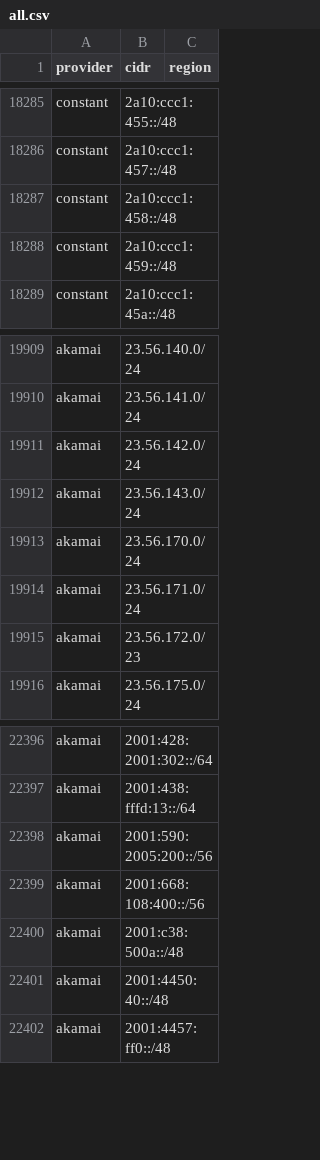
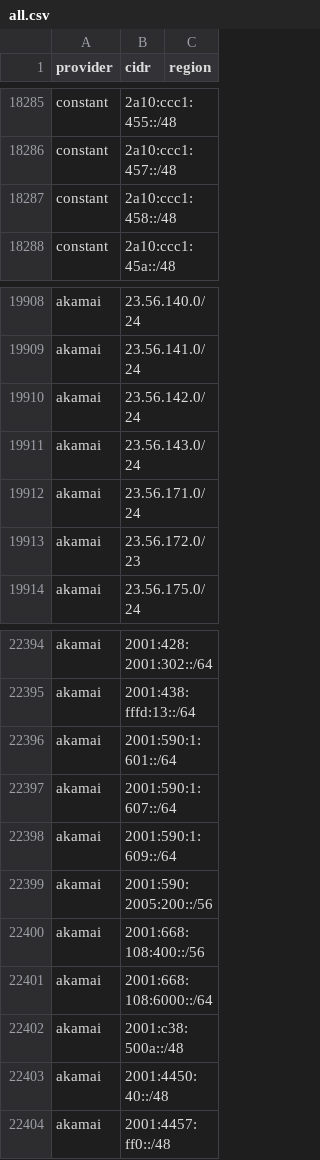
Before and after one commit to prettyleaf/cdn, a CSV file: all/all.csv, drawn as a sheet; only a part is shown, gaps mark what is left out; removed rows and columns are numbered as before the commit, all else as after; the diff names each change by its address in the sheet, - before the commit and + after, or states it on an @@ line.

```diff
--- a/all/all.csv
+++ b/all/all.csv
-row 18288: constant | 2a10:ccc1:459::/48
-row 19913: akamai | 23.56.170.0/24
+row 22396: akamai | 2001:590:1:601::/64
+row 22397: akamai | 2001:590:1:607::/64
+row 22398: akamai | 2001:590:1:609::/64
+row 22401: akamai | 2001:668:108:6000::/64
```
Also changed, not shown: 3 other files.
